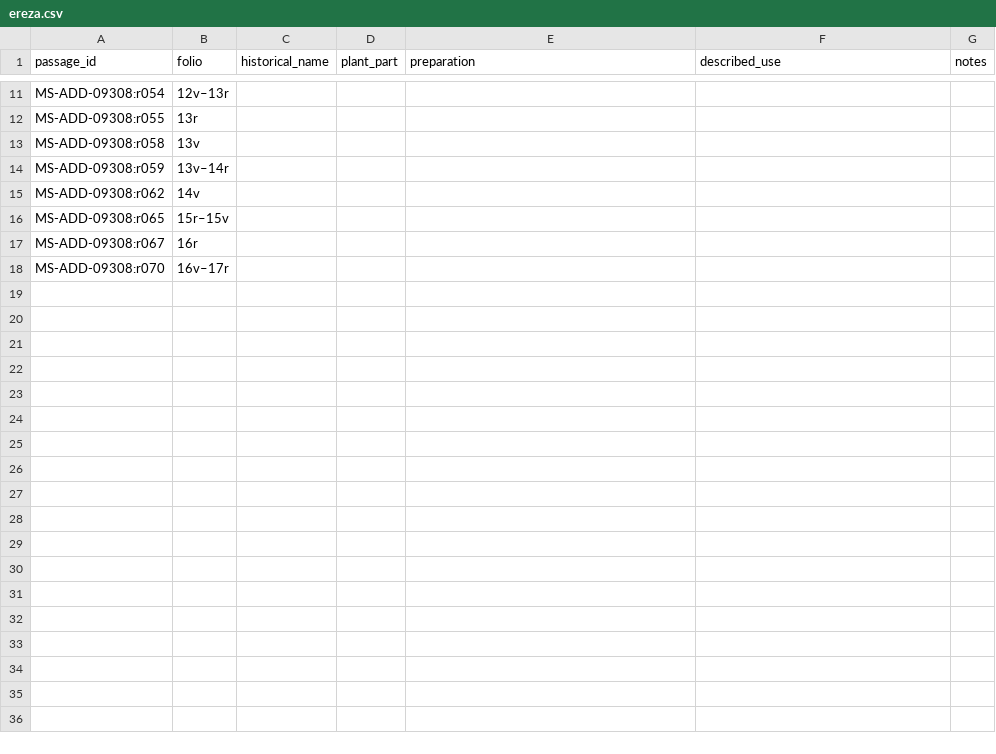
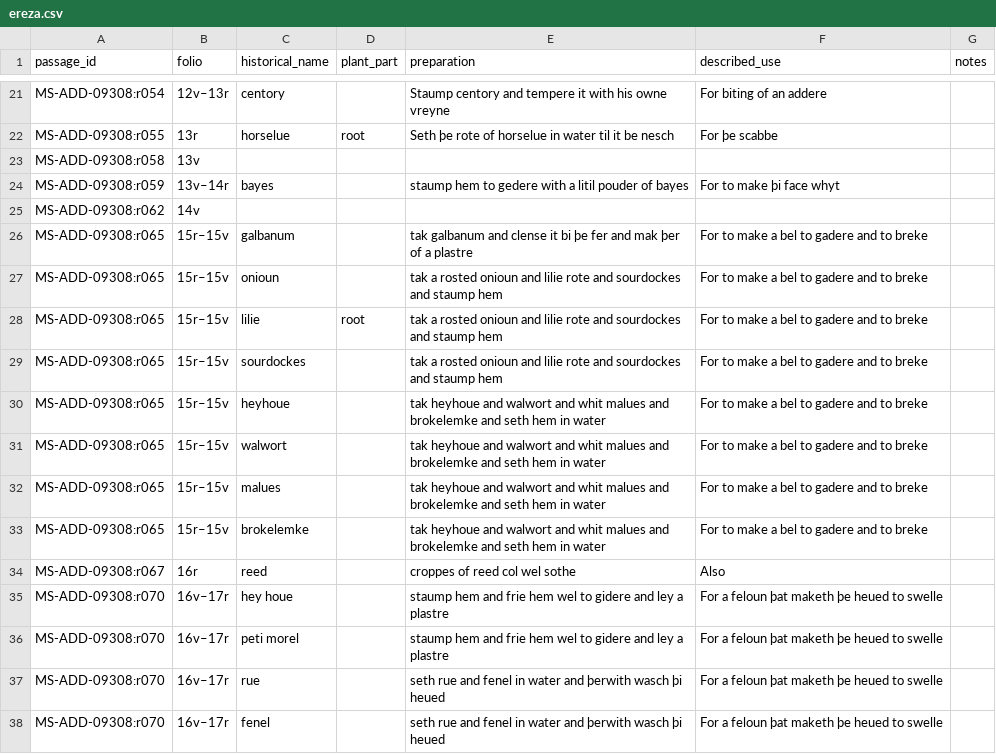
Before and after one commit to Jeta-Syla/EthnoLens-AI, a CSV file: eval/annotations/ereza.csv, drawn as a sheet; only a part is shown, gaps mark what is left out; addresses are those after the commit; the diff covers the shown part only; the diff names each change by its address in the sheet, - before the commit and + after, or states it on an @@ line.

```diff
--- a/eval/annotations/ereza.csv
+++ b/eval/annotations/ereza.csv
-C21 (historical_name): (empty)
+C21 (historical_name): centory
-E21 (preparation): (empty)
+E21 (preparation): Staump centory and tempere it with his owne vreyne
-F21 (described_use): (empty)
+F21 (described_use): For biting of an addere
-C22 (historical_name): (empty)
+C22 (historical_name): horselue
-D22 (plant_part): (empty)
+D22 (plant_part): root
-E22 (preparation): (empty)
+E22 (preparation): Seth þe rote of horselue in water til it be nesch
-F22 (described_use): (empty)
+F22 (described_use): For þe scabbe
-C24 (historical_name): (empty)
+C24 (historical_name): bayes
-E24 (preparation): (empty)
+E24 (preparation): staump hem to gedere with a litil pouder of bayes
-F24 (described_use): (empty)
+F24 (described_use): For to make þi face whyt
-C26 (historical_name): (empty)
+C26 (historical_name): galbanum
-E26 (preparation): (empty)
+E26 (preparation): tak galbanum and clense it bi þe fer and mak þer of a plastre
-F26 (described_use): (empty)
+F26 (described_use): For to make a bel to gadere and to breke
+row 27: MS-ADD-09308:r065 | 15r–15v | onioun |  | tak a rosted onioun and lilie rote and sourdockes and staump hem | For to make a bel to gadere and to breke
+row 28: MS-ADD-09308:r065 | 15r–15v | lilie | root | tak a rosted onioun and lilie rote and sourdockes and staump hem | For to make a bel to gadere and to breke
+row 29: MS-ADD-09308:r065 | 15r–15v | sourdockes |  | tak a rosted onioun and lilie rote and sourdockes and staump hem | For to make a bel to gadere and to breke
+row 30: MS-ADD-09308:r065 | 15r–15v | heyhoue |  | tak heyhoue and walwort and whit malues and brokelemke and seth hem in water | For to make a bel to gadere and to breke
+row 31: MS-ADD-09308:r065 | 15r–15v | walwort |  | tak heyhoue and walwort and whit malues and brokelemke and seth hem in water | For to make a bel to gadere and to breke
+row 32: MS-ADD-09308:r065 | 15r–15v | malues |  | tak heyhoue and walwort and whit malues and brokelemke and seth hem in water | For to make a bel to gadere and to breke
+row 33: MS-ADD-09308:r065 | 15r–15v | brokelemke |  | tak heyhoue and walwort and whit malues and brokelemke and seth hem in water | For to make a bel to gadere and to breke
-C34 (historical_name): (empty)
+C34 (historical_name): reed
-E34 (preparation): (empty)
+E34 (preparation): croppes of reed col wel sothe
-F34 (described_use): (empty)
+F34 (described_use): Also
-C35 (historical_name): (empty)
+C35 (historical_name): hey houe
-E35 (preparation): (empty)
+E35 (preparation): staump hem and frie hem wel to gidere and ley a plastre
-F35 (described_use): (empty)
+F35 (described_use): For a feloun þat maketh þe heued to swelle
+row 36: MS-ADD-09308:r070 | 16v–17r | peti morel |  | staump hem and frie hem wel to gidere and ley a plastre | For a feloun þat maketh þe heued to swelle
+row 37: MS-ADD-09308:r070 | 16v–17r | rue |  | seth rue and fenel in water and þerwith wasch þi heued | For a feloun þat maketh þe heued to swelle
+row 38: MS-ADD-09308:r070 | 16v–17r | fenel |  | seth rue and fenel in water and þerwith wasch þi heued | For a feloun þat maketh þe heued to swelle
```
Also changed, not shown: 10 added rows and 25 edited cells elsewhere in this file.
